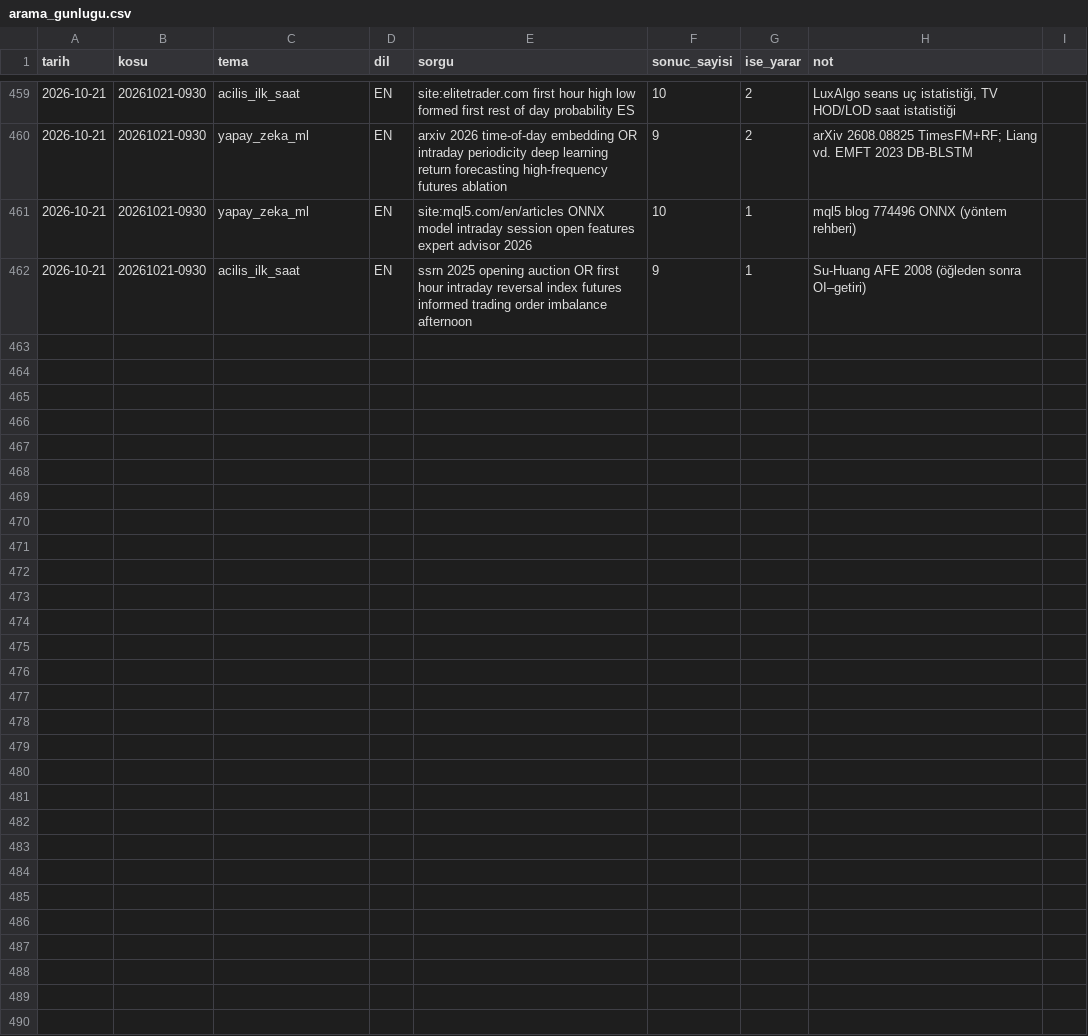
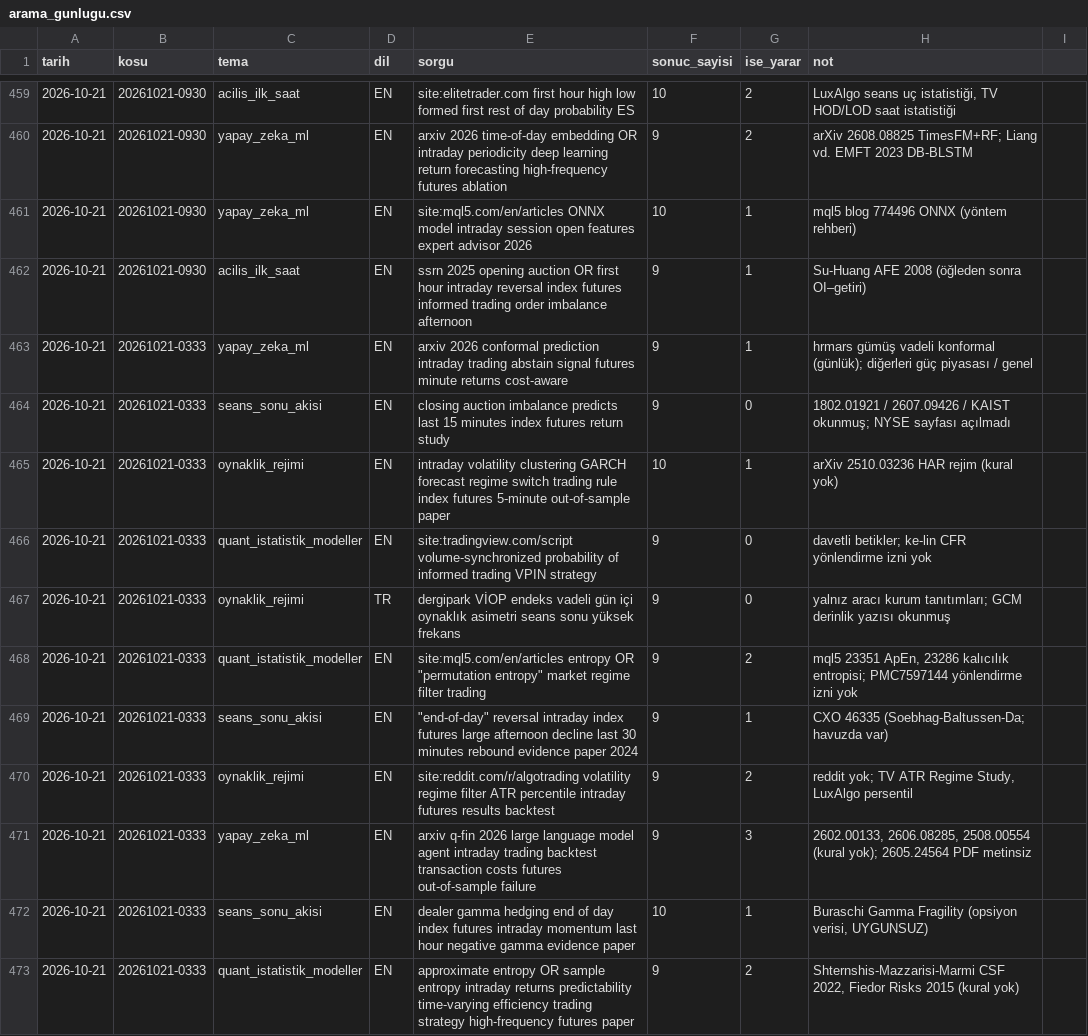
Before and after one commit to Soydan73/xu30-strateji-arastirma, a CSV file: arama_gunlugu.csv, drawn as a sheet; only a part is shown, gaps mark what is left out; the diff covers the shown part only.

```diff
--- a/arama_gunlugu.csv
+++ b/arama_gunlugu.csv
@@ -462 +462,12 @@ tarih,kosu,tema,dil,sorgu,sonuc_sayisi,ise_yarar,not
 2026-10-21,20261021-0930,acilis_ilk_saat,EN,ssrn 2025 opening auction OR first hour intraday reversal index futures informed trading order imbalance afternoon,9,1,Su-Huang AFE 2008 (öğleden sonra OI–getiri)
+2026-10-21,20261021-0333,yapay_zeka_ml,EN,arxiv 2026 conformal prediction intraday trading abstain signal futures minute returns cost-aware,9,1,hrmars gümüş vadeli konformal (günlük); diğerleri güç piyasası / genel
+2026-10-21,20261021-0333,seans_sonu_akisi,EN,closing auction imbalance predicts last 15 minutes index futures return study,9,0,1802.01921 / 2607.09426 / KAIST okunmuş; NYSE sayfası açılmadı
+2026-10-21,20261021-0333,oynaklik_rejimi,EN,intraday volatility clustering GARCH forecast regime switch trading rule index futures 5-minute out-of-sample paper,10,1,arXiv 2510.03236 HAR rejim (kural yok)
+2026-10-21,20261021-0333,quant_istatistik_modeller,EN,site:tradingview.com/script volume-synchronized probability of informed trading VPIN strategy,9,0,davetli betikler; ke-lin CFR yönlendirme izni yok
+2026-10-21,20261021-0333,oynaklik_rejimi,TR,dergipark VİOP endeks vadeli gün içi oynaklık asimetri seans sonu yüksek frekans,9,0,yalnız aracı kurum tanıtımları; GCM derinlik yazısı okunmuş
+2026-10-21,20261021-0333,quant_istatistik_modeller,EN,"site:mql5.com/en/articles entropy OR ""permutation entropy"" market regime filter trading",9,2,"mql5 23351 ApEn, 23286 kalıcılık entropisi; PMC7597144 yönlendirme izni yok"
+2026-10-21,20261021-0333,seans_sonu_akisi,EN,"""end-of-day"" reversal intraday index futures large afternoon decline last 30 minutes rebound evidence paper 2024",9,1,CXO 46335 (Soebhag-Baltussen-Da; havuzda var)
+2026-10-21,20261021-0333,oynaklik_rejimi,EN,site:reddit.com/r/algotrading volatility regime filter ATR percentile intraday futures results backtest,9,2,"reddit yok; TV ATR Regime Study, LuxAlgo persentil"
+2026-10-21,20261021-0333,yapay_zeka_ml,EN,arxiv q-fin 2026 large language model agent intraday trading backtest transaction costs futures out-of-sample failure,9,3,"2602.00133, 2606.08285, 2508.00554 (kural yok); 2605.24564 PDF metinsiz"
+2026-10-21,20261021-0333,seans_sonu_akisi,EN,dealer gamma hedging end of day index futures intraday momentum last hour negative gamma evidence paper,10,1,"Buraschi Gamma Fragility (opsiyon verisi, UYGUNSUZ)"
+2026-10-21,20261021-0333,quant_istatistik_modeller,EN,approximate entropy OR sample entropy intraday returns predictability time-varying efficiency trading strategy high-frequency futures paper,9,2,"Shternshis-Mazzarisi-Marmi CSF 2022, Fiedor Risks 2015 (kural yok)"
```
Also changed, not shown: 10 added rows elsewhere in this file, video_gunlugu.csv, 4 other files.
